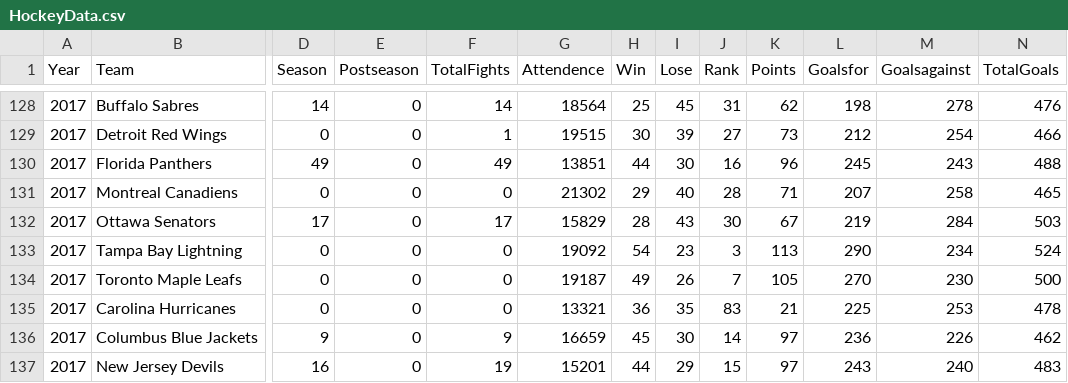
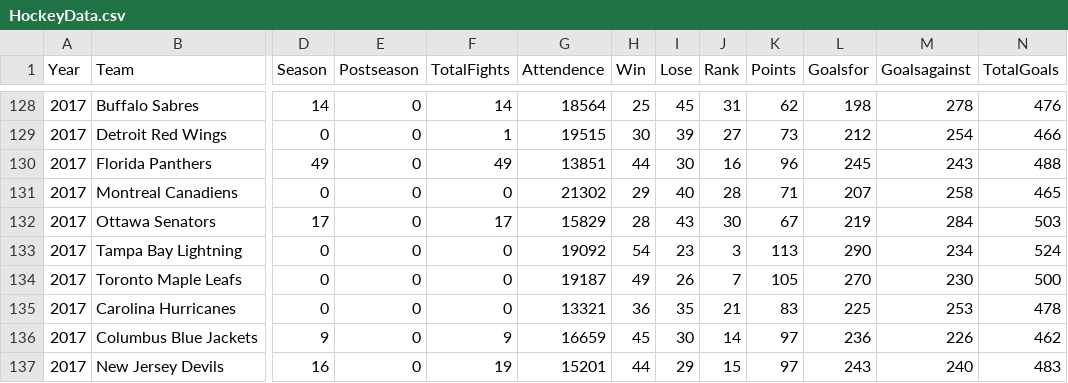
Before and after one commit to jason-nero/project-1, a CSV file: HockeyData.csv, drawn as a sheet; only a part is shown, gaps mark what is left out; the diff names each change by its address in the sheet, - before the commit and + after, or states it on an @@ line.

Commit message:
Update HockeyData.csv
Additional corrections to entries.

```diff
--- a/HockeyData.csv
+++ b/HockeyData.csv
-J135 (Rank): 83
+J135 (Rank): 21
-K135 (Points): 21
+K135 (Points): 83
```
